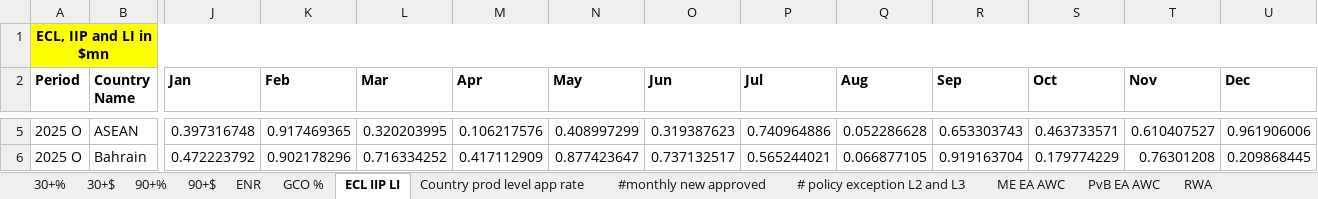
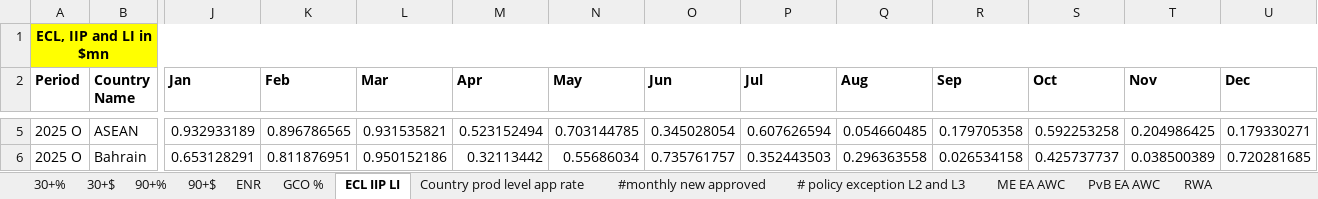
Before and after one commit to yashwant541/IRA_18Sept26, an Excel workbook: IRA_flat_singlefolder/MI_Data.xlsx, sheet ECL IIP LI, drawn as a sheet; only a part is shown, gaps mark what is left out; values as stored, in another font and other column widths than the file's, no borders; the diff covers the shown part only; the diff names each change by its address in the sheet, - before the commit and + after, or states it on an @@ line.

```diff
--- a/IRA_flat_singlefolder/MI_Data.xlsx (sheet ECL IIP LI)
+++ b/IRA_flat_singlefolder/MI_Data.xlsx (sheet ECL IIP LI)
-J5 (Jan): 0.397316748
+J5 (Jan): 0.932933189
-K5 (Feb): 0.917469365
+K5 (Feb): 0.896786565
-L5 (Mar): 0.320203995
+L5 (Mar): 0.931535821
-M5 (Apr): 0.106217576
+M5 (Apr): 0.523152494
-N5 (May): 0.408997299
+N5 (May): 0.703144785
-O5 (Jun): 0.319387623
+O5 (Jun): 0.345028054
-P5 (Jul): 0.740964886
+P5 (Jul): 0.607626594
-Q5 (Aug): 0.052286628
+Q5 (Aug): 0.054660485
-R5 (Sep): 0.653303743
+R5 (Sep): 0.179705358
-S5 (Oct): 0.463733571
+S5 (Oct): 0.592253258
-T5 (Nov): 0.610407527
+T5 (Nov): 0.204986425
-U5 (Dec): 0.961906006
+U5 (Dec): 0.179330271
-J6 (Jan): 0.472223792
+J6 (Jan): 0.653128291
-K6 (Feb): 0.902178296
+K6 (Feb): 0.811876951
-L6 (Mar): 0.716334252
+L6 (Mar): 0.950152186
-M6 (Apr): 0.417112909
+M6 (Apr): 0.32113442
-N6 (May): 0.877423647
+N6 (May): 0.55686034
-O6 (Jun): 0.737132517
+O6 (Jun): 0.735761757
-P6 (Jul): 0.565244021
+P6 (Jul): 0.352443503
-Q6 (Aug): 0.066877105
+Q6 (Aug): 0.296363558
-R6 (Sep): 0.919163704
+R6 (Sep): 0.026534158
-S6 (Oct): 0.179774229
+S6 (Oct): 0.425737737
-T6 (Nov): 0.76301208
+T6 (Nov): 0.038500389
-U6 (Dec): 0.209868445
+U6 (Dec): 0.720281685
```
Also changed, not shown: 48 edited cells elsewhere in this sheet, sheet 30+$, sheet 90+%, sheet 90+$, sheet 30+%, sheet GCO %, sheet ENR, 3 more sheets, IRA_flat_singlefolder/Other_Tables.xlsx, 14 other files.
